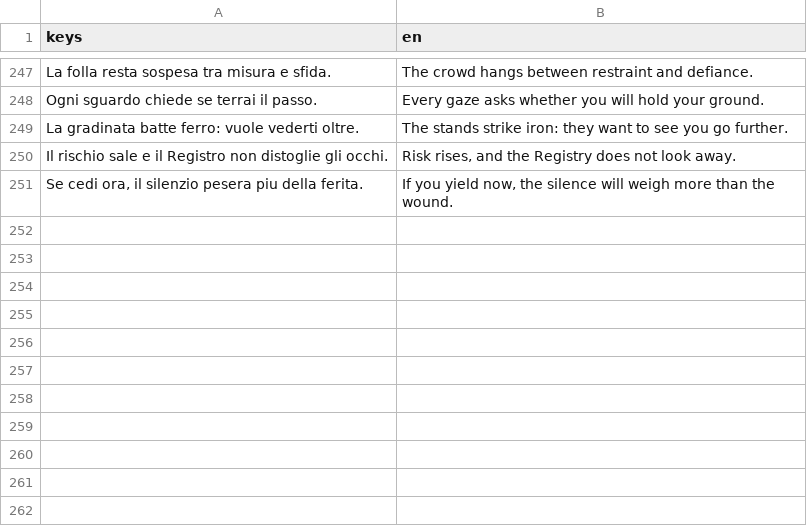
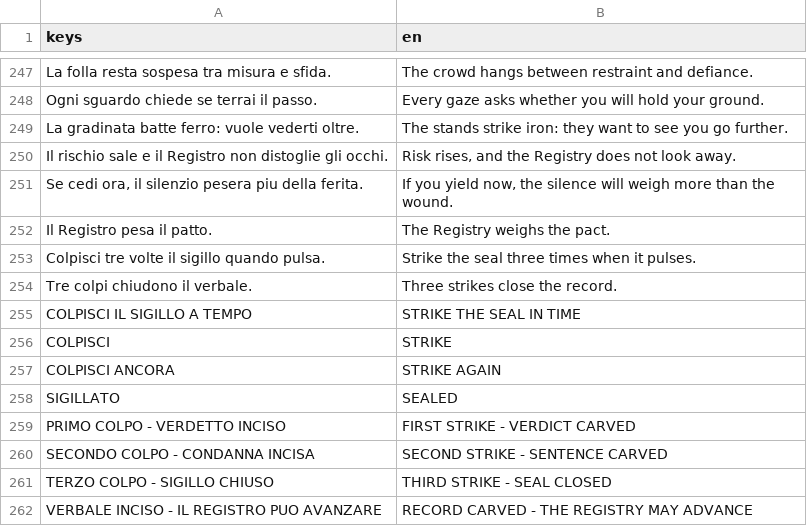
Before and after one commit to Faratas410/Gallicus-2.0, a CSV file: assets/i18n/en.csv, drawn as a sheet; only a part is shown, gaps mark what is left out.

```diff
--- a/assets/i18n/en.csv
+++ b/assets/i18n/en.csv
@@ -251 +251,12 @@ keys,en
 "Se cedi ora, il silenzio pesera piu della ferita.","If you yield now, the silence will weigh more than the wound."
+Il Registro pesa il patto.,The Registry weighs the pact.
+Colpisci tre volte il sigillo quando pulsa.,Strike the seal three times when it pulses.
+Tre colpi chiudono il verbale.,Three strikes close the record.
+COLPISCI IL SIGILLO A TEMPO,STRIKE THE SEAL IN TIME
+COLPISCI,STRIKE
+COLPISCI ANCORA,STRIKE AGAIN
+SIGILLATO,SEALED
+PRIMO COLPO - VERDETTO INCISO,FIRST STRIKE - VERDICT CARVED
+SECONDO COLPO - CONDANNA INCISA,SECOND STRIKE - SENTENCE CARVED
+TERZO COLPO - SIGILLO CHIUSO,THIRD STRIKE - SEAL CLOSED
+VERBALE INCISO - IL REGISTRO PUO AVANZARE,RECORD CARVED - THE REGISTRY MAY ADVANCE
```
Also changed, not shown: assets/i18n/es.csv, assets/i18n/it.csv, 34 other files.
